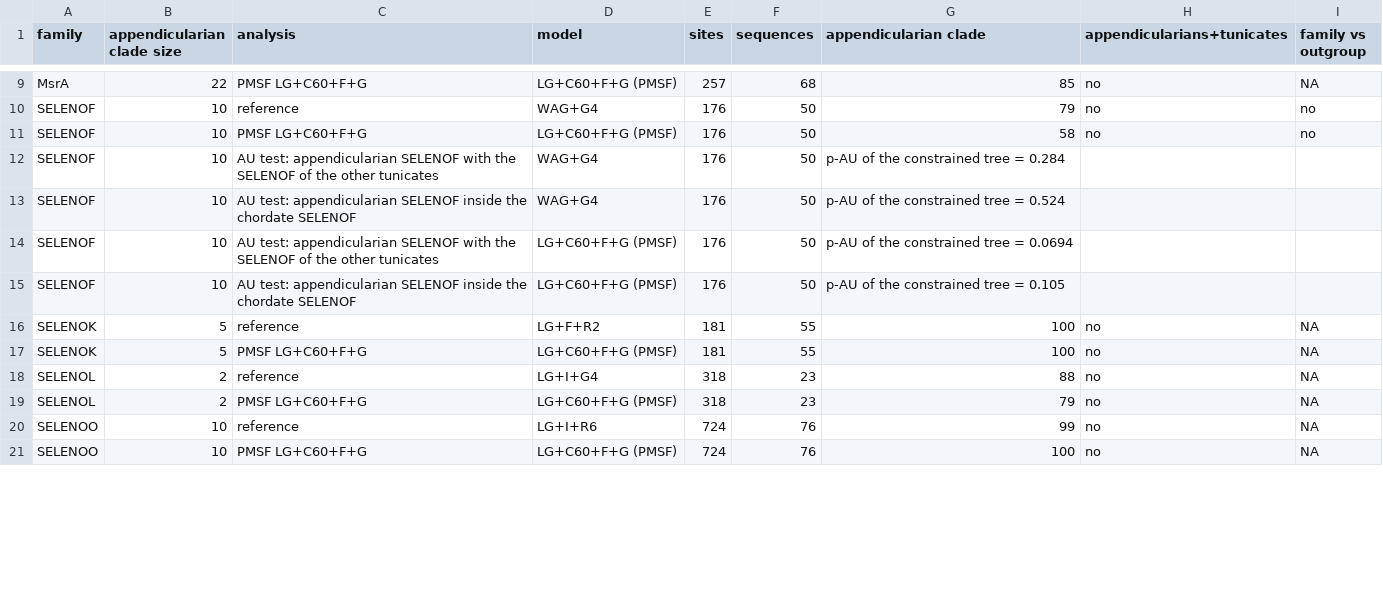
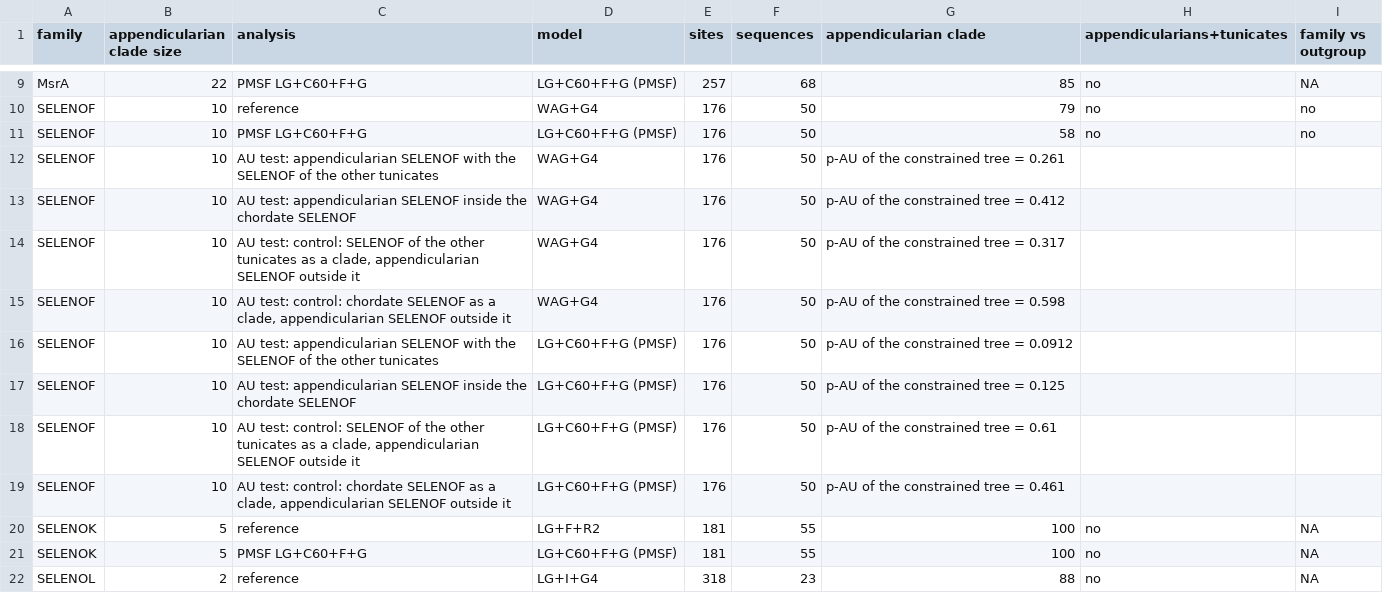
Before and after one commit to oist/LuscombeU_Oikopleura_Selenoproteins, a TSV file: results/tables/stage2_selenoprotein_lba.tsv, drawn as a sheet; only a part is shown, gaps mark what is left out; the shorter side is filled out with more unchanged rows; the diff covers the shown part only.

```diff
--- a/results/tables/stage2_selenoprotein_lba.tsv
+++ b/results/tables/stage2_selenoprotein_lba.tsv
@@ -11,6 +11,10 @@ SELENOF	10	reference	WAG+G4	176	50	79	no	no
 SELENOF	10	PMSF LG+C60+F+G	LG+C60+F+G (PMSF)	176	50	58	no	no
-SELENOF	10	AU test: appendicularian SELENOF with the SELENOF of the other tunicates	WAG+G4	176	50	p-AU of the constrained tree = 0.284		
-SELENOF	10	AU test: appendicularian SELENOF inside the chordate SELENOF	WAG+G4	176	50	p-AU of the constrained tree = 0.524		
-SELENOF	10	AU test: appendicularian SELENOF with the SELENOF of the other tunicates	LG+C60+F+G (PMSF)	176	50	p-AU of the constrained tree = 0.0694		
-SELENOF	10	AU test: appendicularian SELENOF inside the chordate SELENOF	LG+C60+F+G (PMSF)	176	50	p-AU of the constrained tree = 0.105		
+SELENOF	10	AU test: appendicularian SELENOF with the SELENOF of the other tunicates	WAG+G4	176	50	p-AU of the constrained tree = 0.261		
+SELENOF	10	AU test: appendicularian SELENOF inside the chordate SELENOF	WAG+G4	176	50	p-AU of the constrained tree = 0.412		
+SELENOF	10	AU test: control: SELENOF of the other tunicates as a clade, appendicularian SELENOF outside it	WAG+G4	176	50	p-AU of the constrained tree = 0.317		
+SELENOF	10	AU test: control: chordate SELENOF as a clade, appendicularian SELENOF outside it	WAG+G4	176	50	p-AU of the constrained tree = 0.598		
+SELENOF	10	AU test: appendicularian SELENOF with the SELENOF of the other tunicates	LG+C60+F+G (PMSF)	176	50	p-AU of the constrained tree = 0.0912		
+SELENOF	10	AU test: appendicularian SELENOF inside the chordate SELENOF	LG+C60+F+G (PMSF)	176	50	p-AU of the constrained tree = 0.125		
+SELENOF	10	AU test: control: SELENOF of the other tunicates as a clade, appendicularian SELENOF outside it	LG+C60+F+G (PMSF)	176	50	p-AU of the constrained tree = 0.61		
+SELENOF	10	AU test: control: chordate SELENOF as a clade, appendicularian SELENOF outside it	LG+C60+F+G (PMSF)	176	50	p-AU of the constrained tree = 0.461		
 SELENOK	5	reference	LG+F+R2	181	55	100	no	NA
```
Also changed, not shown: 6 added rows and 14 edited cells elsewhere in this file, results/trees/selenoproteins/lba/SELENOF.hypotheses.tsv, results/trees/selenoproteins/lba/SELENOF.summary.tsv, 46 other files.
